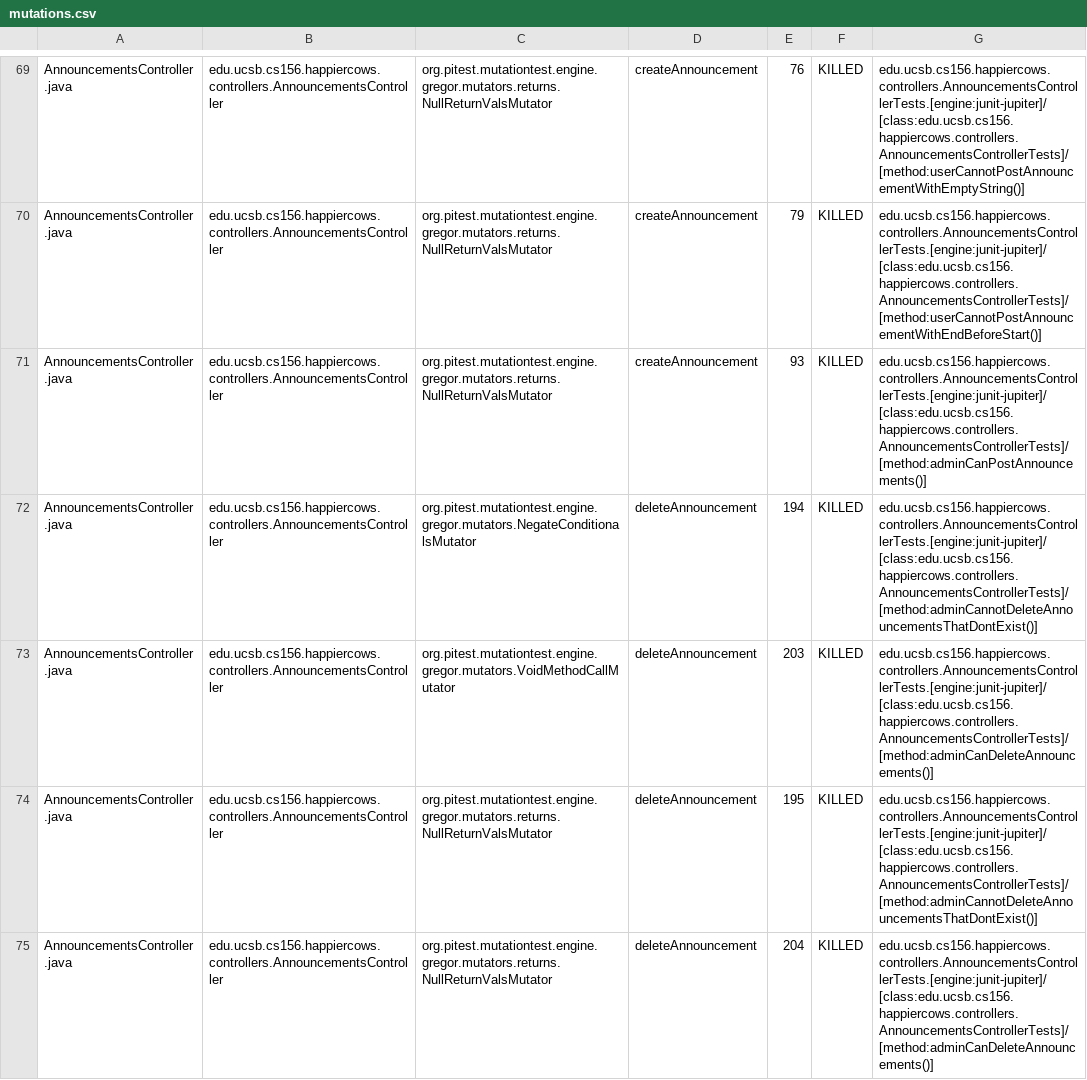
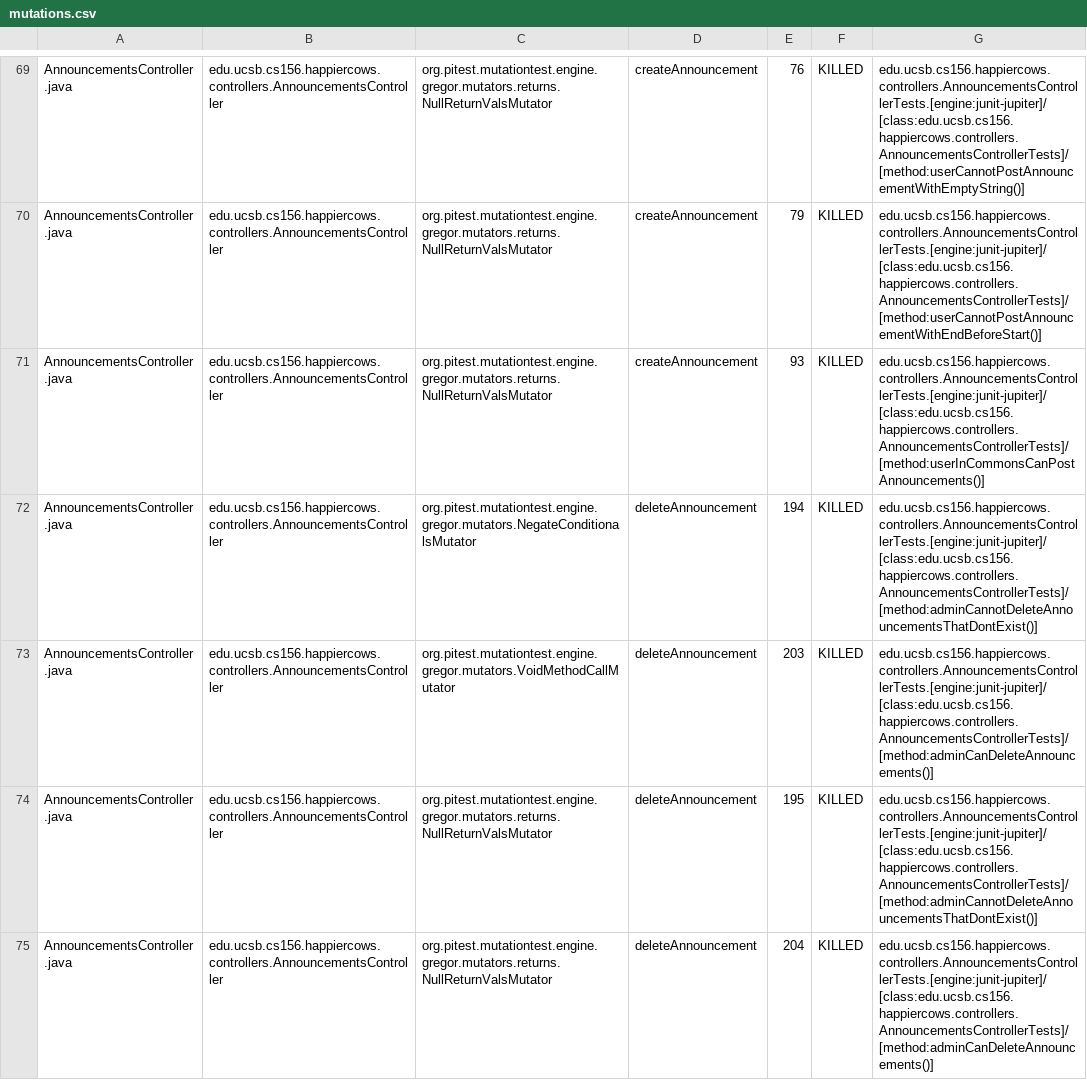
Before and after one commit to ucsb-cs156-f24/proj-happycows-f24-11, a CSV file: prs/38/pitest/mutations.csv, drawn as a sheet; only a part is shown, gaps mark what is left out; the diff covers the shown part only.

Commit message:
Deploying to gh-pages from @ ucsb-cs156-f24/proj-happycows-f24-11@1a832e6e410bca67b559c7adb371b4bd613d1499 🚀

```diff
--- a/prs/38/pitest/mutations.csv
+++ b/prs/38/pitest/mutations.csv
@@ -70,3 +70,3 @@ AnnouncementsController.java,edu.ucsb.cs156.happiercows.controllers.Announcement
 AnnouncementsController.java,edu.ucsb.cs156.happiercows.controllers.AnnouncementsController,org.pitest.mutationtest.engine.gregor.mutators.returns.NullReturnValsMutator,createAnnouncement,79,KILLED,edu.ucsb.cs156.happiercows.controllers.AnnouncementsControllerTests.[engine:junit-jupiter]/[class:edu.ucsb.cs156.happiercows.controllers.AnnouncementsControllerTests]/[method:userCannotPostAnnouncementWithEndBeforeStart()]
-AnnouncementsController.java,edu.ucsb.cs156.happiercows.controllers.AnnouncementsController,org.pitest.mutationtest.engine.gregor.mutators.returns.NullReturnValsMutator,createAnnouncement,93,KILLED,edu.ucsb.cs156.happiercows.controllers.AnnouncementsControllerTests.[engine:junit-jupiter]/[class:edu.ucsb.cs156.happiercows.controllers.AnnouncementsControllerTests]/[method:adminCanPostAnnouncements()]
+AnnouncementsController.java,edu.ucsb.cs156.happiercows.controllers.AnnouncementsController,org.pitest.mutationtest.engine.gregor.mutators.returns.NullReturnValsMutator,createAnnouncement,93,KILLED,edu.ucsb.cs156.happiercows.controllers.AnnouncementsControllerTests.[engine:junit-jupiter]/[class:edu.ucsb.cs156.happiercows.controllers.AnnouncementsControllerTests]/[method:userInCommonsCanPostAnnouncements()]
 AnnouncementsController.java,edu.ucsb.cs156.happiercows.controllers.AnnouncementsController,org.pitest.mutationtest.engine.gregor.mutators.NegateConditionalsMutator,deleteAnnouncement,194,KILLED,edu.ucsb.cs156.happiercows.controllers.AnnouncementsControllerTests.[engine:junit-jupiter]/[class:edu.ucsb.cs156.happiercows.controllers.AnnouncementsControllerTests]/[method:adminCannotDeleteAnnouncementsThatDontExist()]
```
Also changed, not shown: 3 added rows, 1 removed row and 70 edited cells elsewhere in this file, 53 other files.
